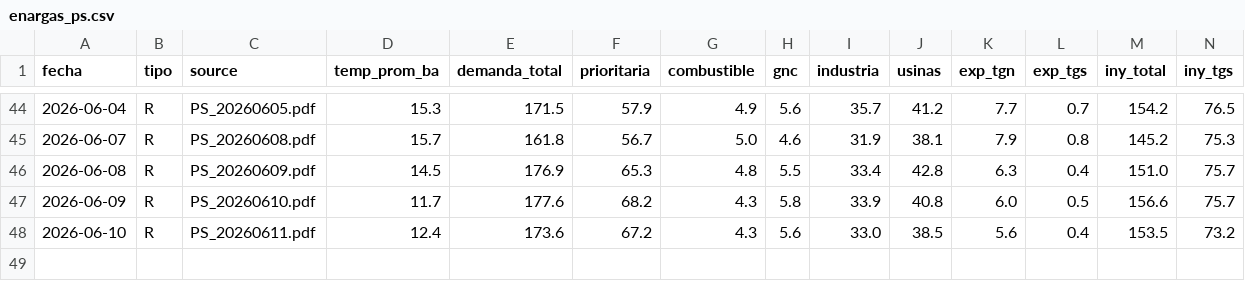
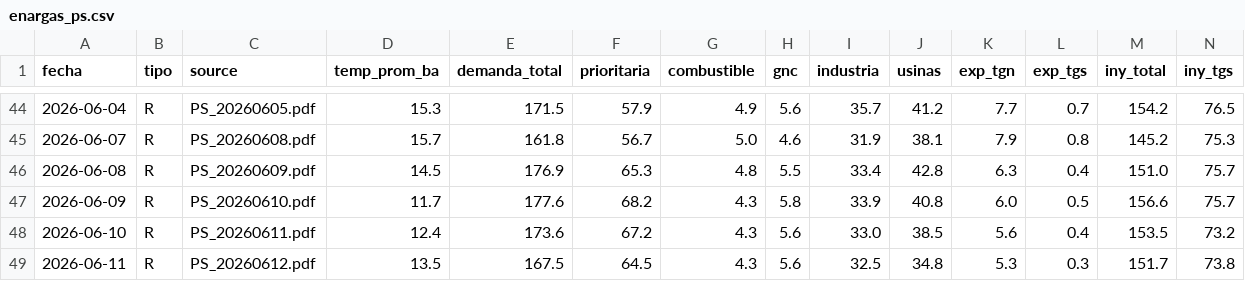
Before and after one commit to mpodeley/estado-del-sistema, a CSV file: public/data/enargas_ps.csv, drawn as a sheet; only a part is shown, gaps mark what is left out; rows hold the shown columns only; the diff names each change by its address in the sheet, - before the commit and + after, or states it on an @@ line.

```diff
--- a/public/data/enargas_ps.csv
+++ b/public/data/enargas_ps.csv
+row 49: 2026-06-11 | R | PS_20260612.pdf | 13.5 | 167.5 | 64.5 | 4.3 | 5.6 | 32.5 | 34.8 | 5.3 | 0.3 | 151.7 | 73.8
```
Also changed, not shown: public/data/comments.csv, public/data/weather.csv, 21 other files.
